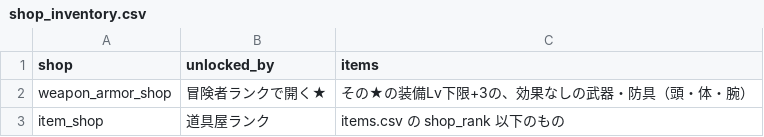
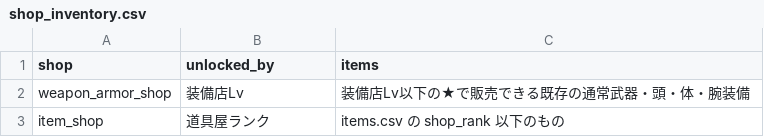
Before and after one commit to MTE317/english-quest, a CSV file: data/shop_inventory.csv, drawn as a sheet.

```diff
--- a/data/shop_inventory.csv
+++ b/data/shop_inventory.csv
@@ -1,3 +1,3 @@
 shop,unlocked_by,items
-weapon_armor_shop,冒険者ランクで開く★,その★の装備Lv下限+3の、効果なしの武器・防具（頭・体・腕）
+weapon_armor_shop,装備店Lv,装備店Lv以下の★で販売できる既存の通常武器・頭・体・腕装備
 item_shop,道具屋ランク,items.csv の shop_rank 以下のもの
```
Also changed, not shown: data/adventurer_ranks.csv, data/facilities.csv, 21 other files.
